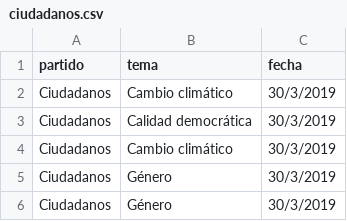
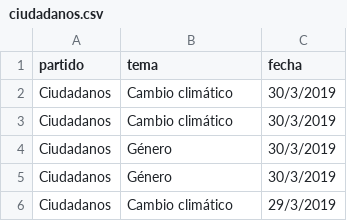
Before and after one commit to bislai/lab, a CSV file: poletika/partidos/ciudadanos/ciudadanos.csv, drawn as a sheet; only a part is shown; the shorter side is filled out with more unchanged rows; the diff names each change by its address in the sheet, - before the commit and + after, or states it on an @@ line.

```diff
--- a/poletika/partidos/ciudadanos/ciudadanos.csv
+++ b/poletika/partidos/ciudadanos/ciudadanos.csv
-row 3: Ciudadanos | Calidad democrática | 30/3/2019
```
Also changed, not shown: poletika/partidos/partido-popular/partido-popular.csv, poletika/partidos/partido-socialista/partido-socialista.csv, 23 other files.
